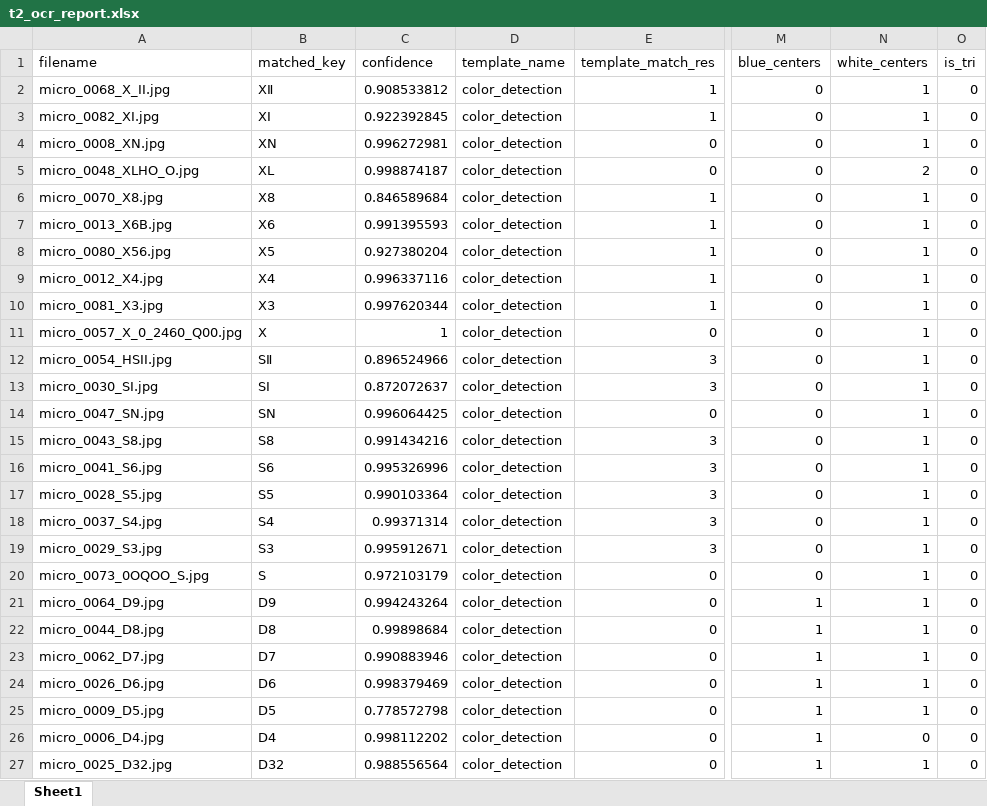
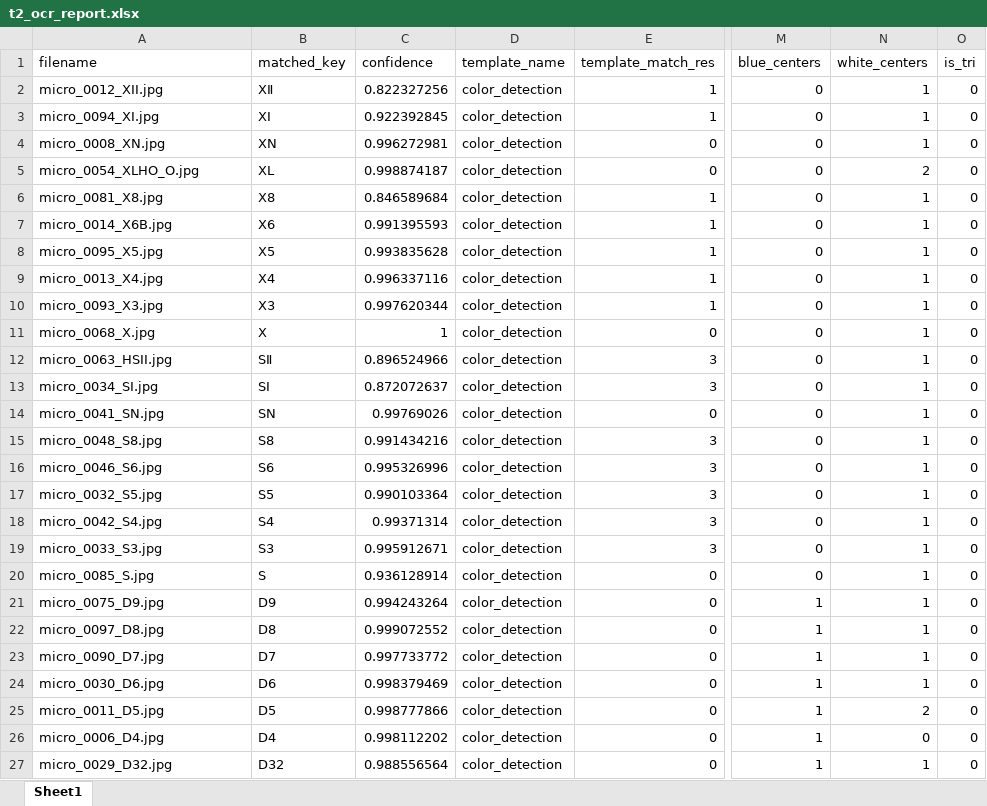
Before and after one commit to SAWRJJ/OCR-Project, an Excel workbook: template/t2_ocr_report.xlsx, sheet Sheet1, drawn as a sheet; only a part is shown, gaps mark what is left out; values as stored, in another font and other column widths than the file's, no borders; the diff covers the shown part only; the diff names each change by its address in the sheet, - before the commit and + after, or states it on an @@ line.

```diff
--- a/template/t2_ocr_report.xlsx (sheet Sheet1)
+++ b/template/t2_ocr_report.xlsx (sheet Sheet1)
-A2 (filename): micro_0068_X_II.jpg
+A2 (filename): micro_0012_XII.jpg
-C2 (confidence): 0.908533812
+C2 (confidence): 0.822327256
-A3 (filename): micro_0082_XI.jpg
+A3 (filename): micro_0094_XI.jpg
-A5 (filename): micro_0048_XLHO_O.jpg
+A5 (filename): micro_0054_XLHO_O.jpg
-A6 (filename): micro_0070_X8.jpg
+A6 (filename): micro_0081_X8.jpg
-A7 (filename): micro_0013_X6B.jpg
+A7 (filename): micro_0014_X6B.jpg
-A8 (filename): micro_0080_X56.jpg
+A8 (filename): micro_0095_X5.jpg
-C8 (confidence): 0.927380204
+C8 (confidence): 0.993835628
-A9 (filename): micro_0012_X4.jpg
+A9 (filename): micro_0013_X4.jpg
-A10 (filename): micro_0081_X3.jpg
+A10 (filename): micro_0093_X3.jpg
-A11 (filename): micro_0057_X_0_2460_Q00.jpg
+A11 (filename): micro_0068_X.jpg
-A12 (filename): micro_0054_HSII.jpg
+A12 (filename): micro_0063_HSII.jpg
-A13 (filename): micro_0030_SI.jpg
+A13 (filename): micro_0034_SI.jpg
-A14 (filename): micro_0047_SN.jpg
+A14 (filename): micro_0041_SN.jpg
-C14 (confidence): 0.996064425
+C14 (confidence): 0.99769026
-A15 (filename): micro_0043_S8.jpg
+A15 (filename): micro_0048_S8.jpg
-A16 (filename): micro_0041_S6.jpg
+A16 (filename): micro_0046_S6.jpg
-A17 (filename): micro_0028_S5.jpg
+A17 (filename): micro_0032_S5.jpg
-A18 (filename): micro_0037_S4.jpg
+A18 (filename): micro_0042_S4.jpg
-A19 (filename): micro_0029_S3.jpg
+A19 (filename): micro_0033_S3.jpg
-A20 (filename): micro_0073_0OQOO_S.jpg
+A20 (filename): micro_0085_S.jpg
-C20 (confidence): 0.972103179
+C20 (confidence): 0.936128914
-A21 (filename): micro_0064_D9.jpg
+A21 (filename): micro_0075_D9.jpg
-A22 (filename): micro_0044_D8.jpg
+A22 (filename): micro_0097_D8.jpg
-C22 (confidence): 0.99898684
+C22 (confidence): 0.999072552
-A23 (filename): micro_0062_D7.jpg
+A23 (filename): micro_0090_D7.jpg
-C23 (confidence): 0.990883946
+C23 (confidence): 0.997733772
-A24 (filename): micro_0026_D6.jpg
+A24 (filename): micro_0030_D6.jpg
-A25 (filename): micro_0009_D5.jpg
+A25 (filename): micro_0011_D5.jpg
-C25 (confidence): 0.778572798
+C25 (confidence): 0.998777866
-N25 (white_centers): 1
+N25 (white_centers): 2
-A27 (filename): micro_0025_D32.jpg
+A27 (filename): micro_0029_D32.jpg
```
Also changed, not shown: 29 edited cells elsewhere in this sheet, template/t7_ocr_report.xlsx, template/t9_ocr_report.xlsx, 14 other files.
